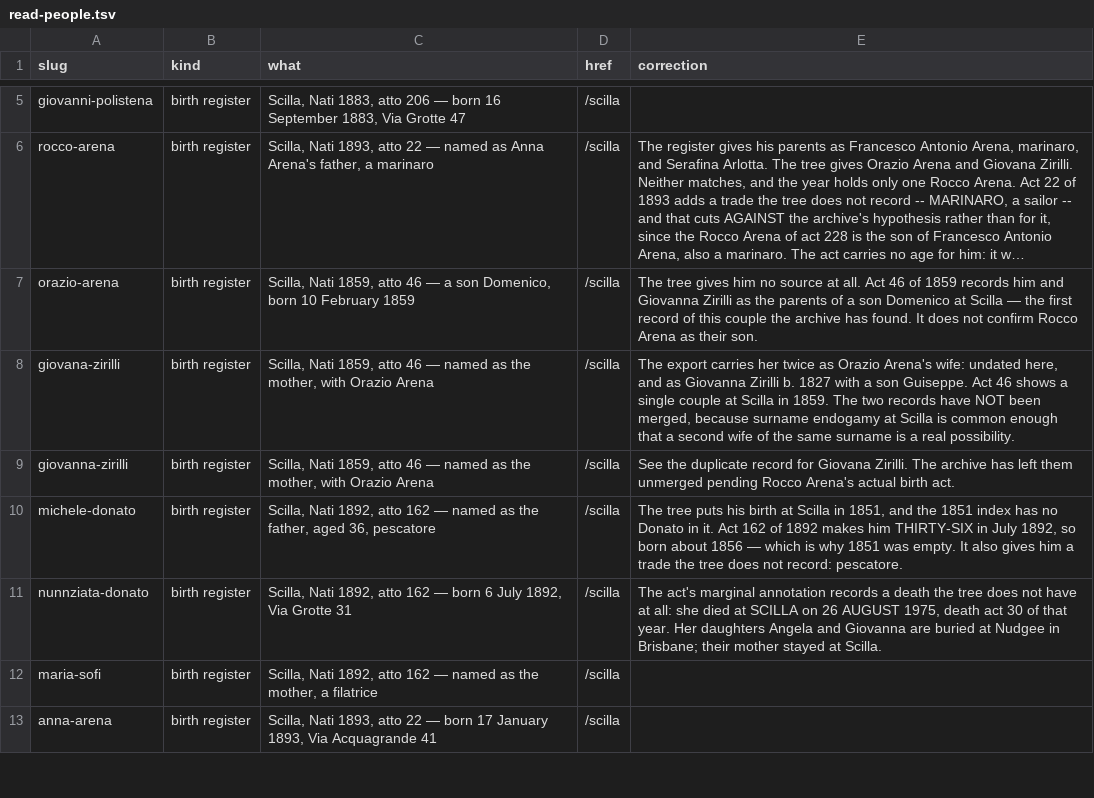
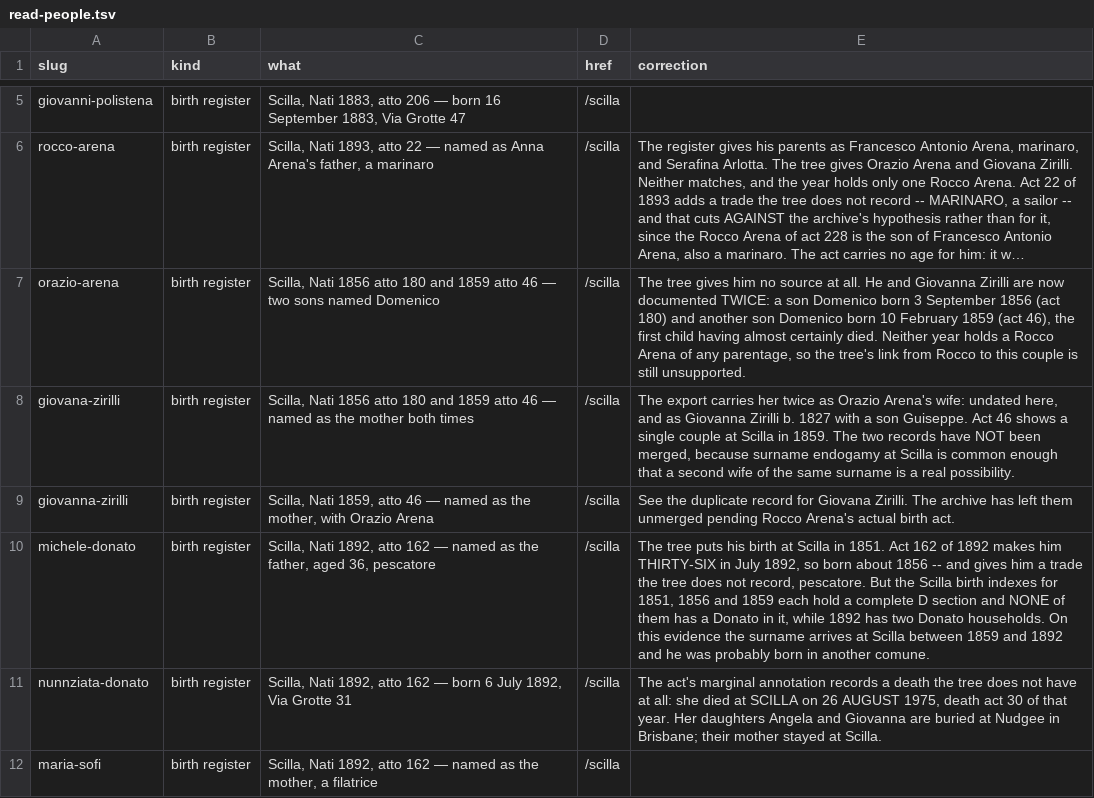
Before and after one commit to daviddef/TheMazza, a TSV file: data/read-people.tsv, drawn as a sheet; only a part is shown, gaps mark what is left out; the shorter side is filled out with more unchanged rows; long unchanged cells end in …; the diff names each change by its address in the sheet, - before the commit and + after, or states it on an @@ line.

```diff
--- a/data/read-people.tsv
+++ b/data/read-people.tsv
-C7 (what): Scilla, Nati 1859, atto 46 — a son Domenico, born 10 February 1859
+C7 (what): Scilla, Nati 1856 atto 180 and 1859 atto 46 — two sons named Domenico
-E7 (correction): …at all. Act 46 of 1859 records him and Giovanna Zirilli as the parents of a son Domenico at Scilla — the first record of this couple the archive has found. It does not confirm Rocco Arena as their son.
+E7 (correction): …at all. He and Giovanna Zirilli are now documented TWICE: a son Domenico born 3 September 1856 (act 180) and another son Domenico born 10 February 1859 (act 46), the first child having almost certainly died. Neither year holds a Rocco Arena of any parentage, so the tree's link from Rocco to this couple is still unsupported.
-C8 (what): Scilla, Nati 1859, atto 46 — named as the mother, with Orazio Arena
+C8 (what): Scilla, Nati 1856 atto 180 and 1859 atto 46 — named as the mother both times
-E10 (correction): …Scilla in 1851, and the 1851 index has no Donato in it. Act 162 of 1892 makes him THIRTY-SIX in July 1892, so born about 1856 — which is why 1851 was empty. It also gives him a trade the tree does not record: pescatore.
+E10 (correction): …Scilla in 1851. Act 162 of 1892 makes him THIRTY-SIX in July 1892, so born about 1856 -- and gives him a trade the tree does not record, pescatore. But the Scilla birth indexes for 1851, 1856 and 1859 each hold a complete D section and NONE of them has a Donato in it, while 1892 has two Donato households. On this evidence the surname arrives at Scilla between 1859 and 1892 and he was probably born in another comune.
```
Also changed, not shown: data/scilla-reads.tsv, 7 other files.
